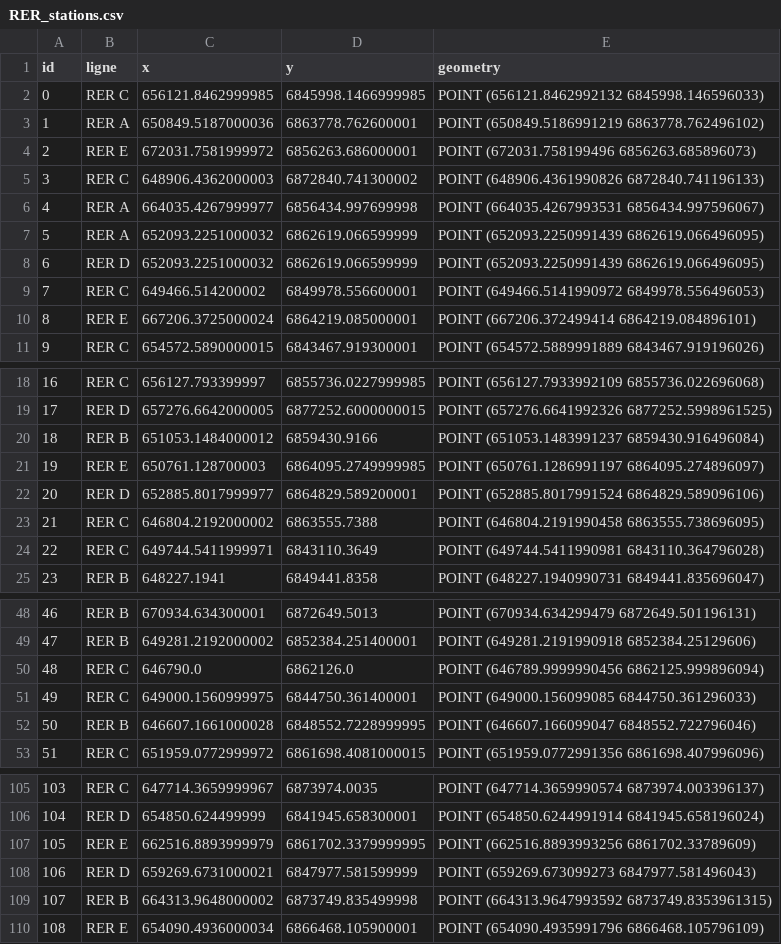
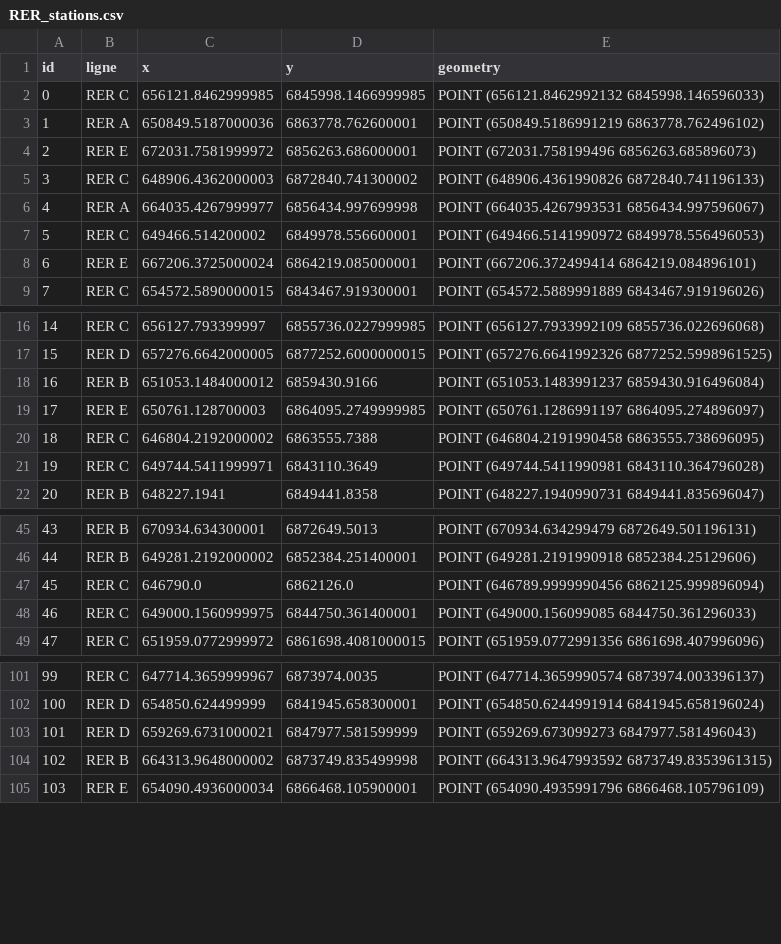
Before and after one commit to AurianeTec/Thesis, a CSV file: data/processed/RER_stations.csv, drawn as a sheet; only a part is shown, gaps mark what is left out; removed rows and columns are numbered as before the commit, all else as after; the diff names each change by its address in the sheet, - before the commit and + after, or states it on an @@ line.

```diff
--- a/data/processed/RER_stations.csv
+++ b/data/processed/RER_stations.csv
-row 7: 5 | RER A | 652093.2251000032 | 6862619.066599999 | POINT (652093.2250991439 6862619.066496095)
-row 8: 6 | RER D | 652093.2251000032 | 6862619.066599999 | POINT (652093.2250991439 6862619.066496095)
@@ column A (id) renumbered from row 7 down @@
-row 22: 20 | RER D | 652885.8017999977 | 6864829.589200001 | POINT (652885.8017991524 6864829.589096106)
-row 52: 50 | RER B | 646607.1661000028 | 6848552.7228999995 | POINT (646607.166099047 6848552.722796046)
-row 107: 105 | RER E | 662516.8893999979 | 6861702.3379999995 | POINT (662516.8893993256 6861702.33789609)
```
Also changed, not shown: data/processed/RER_lines.csv, 5 other files.
